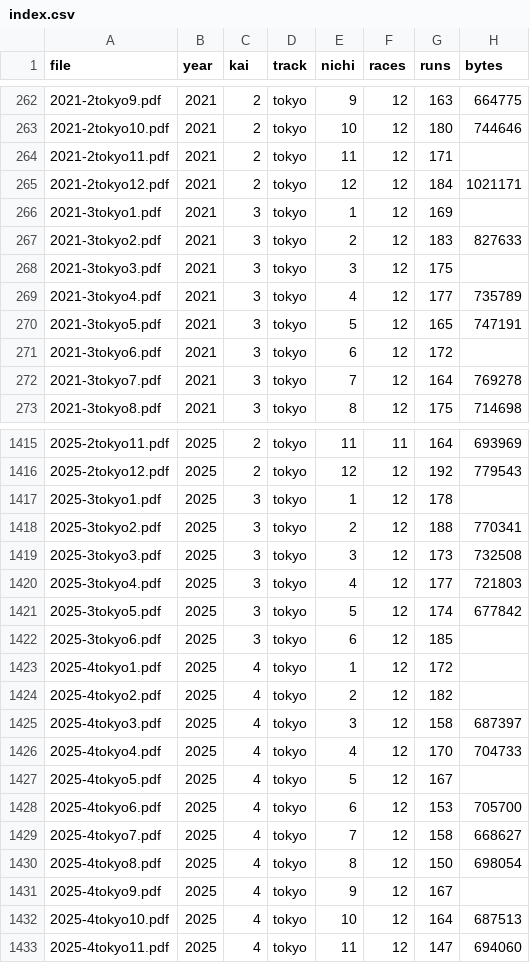
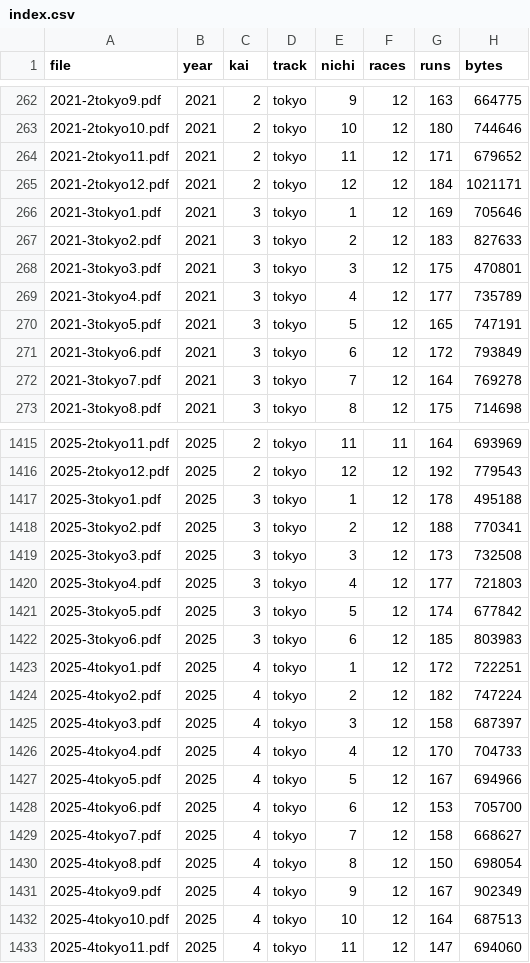
Before and after one commit to otakuan-pixel/jra2, a CSV file: data/results/index.csv, drawn as a sheet; only a part is shown, gaps mark what is left out; the diff covers the shown part only.

```diff
--- a/data/results/index.csv
+++ b/data/results/index.csv
@@ -263,10 +263,10 @@ file,year,kai,track,nichi,races,runs,bytes
 2021-2tokyo10.pdf,2021,2,tokyo,10,12,180,744646
-2021-2tokyo11.pdf,2021,2,tokyo,11,12,171,
+2021-2tokyo11.pdf,2021,2,tokyo,11,12,171,679652
 2021-2tokyo12.pdf,2021,2,tokyo,12,12,184,1021171
-2021-3tokyo1.pdf,2021,3,tokyo,1,12,169,
+2021-3tokyo1.pdf,2021,3,tokyo,1,12,169,705646
 2021-3tokyo2.pdf,2021,3,tokyo,2,12,183,827633
-2021-3tokyo3.pdf,2021,3,tokyo,3,12,175,
+2021-3tokyo3.pdf,2021,3,tokyo,3,12,175,470801
 2021-3tokyo4.pdf,2021,3,tokyo,4,12,177,735789
 2021-3tokyo5.pdf,2021,3,tokyo,5,12,165,747191
-2021-3tokyo6.pdf,2021,3,tokyo,6,12,172,
+2021-3tokyo6.pdf,2021,3,tokyo,6,12,172,793849
 2021-3tokyo7.pdf,2021,3,tokyo,7,12,164,769278
@@ -1416,3 +1416,3 @@ file,year,kai,track,nichi,races,runs,bytes
 2025-2tokyo12.pdf,2025,2,tokyo,12,12,192,779543
-2025-3tokyo1.pdf,2025,3,tokyo,1,12,178,
+2025-3tokyo1.pdf,2025,3,tokyo,1,12,178,495188
 2025-3tokyo2.pdf,2025,3,tokyo,2,12,188,770341
@@ -1421,8 +1421,8 @@ file,year,kai,track,nichi,races,runs,bytes
 2025-3tokyo5.pdf,2025,3,tokyo,5,12,174,677842
-2025-3tokyo6.pdf,2025,3,tokyo,6,12,185,
-2025-4tokyo1.pdf,2025,4,tokyo,1,12,172,
-2025-4tokyo2.pdf,2025,4,tokyo,2,12,182,
+2025-3tokyo6.pdf,2025,3,tokyo,6,12,185,803983
+2025-4tokyo1.pdf,2025,4,tokyo,1,12,172,722251
+2025-4tokyo2.pdf,2025,4,tokyo,2,12,182,747224
 2025-4tokyo3.pdf,2025,4,tokyo,3,12,158,687397
 2025-4tokyo4.pdf,2025,4,tokyo,4,12,170,704733
-2025-4tokyo5.pdf,2025,4,tokyo,5,12,167,
+2025-4tokyo5.pdf,2025,4,tokyo,5,12,167,694966
 2025-4tokyo6.pdf,2025,4,tokyo,6,12,153,705700
@@ -1430,3 +1430,3 @@ file,year,kai,track,nichi,races,runs,bytes
 2025-4tokyo8.pdf,2025,4,tokyo,8,12,150,698054
-2025-4tokyo9.pdf,2025,4,tokyo,9,12,167,
+2025-4tokyo9.pdf,2025,4,tokyo,9,12,167,902349
 2025-4tokyo10.pdf,2025,4,tokyo,10,12,164,687513
```
Also changed, not shown: 1 added row and 24 edited cells elsewhere in this file, 13 other files.
